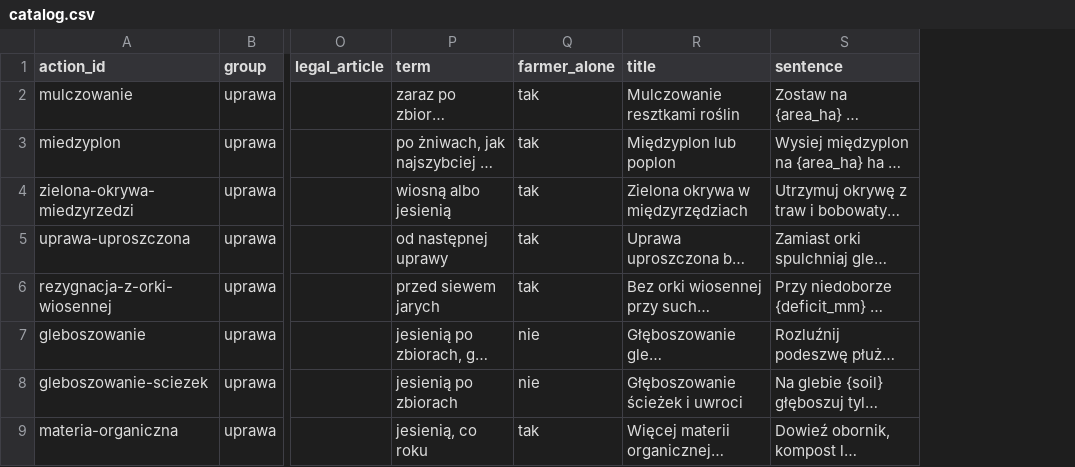
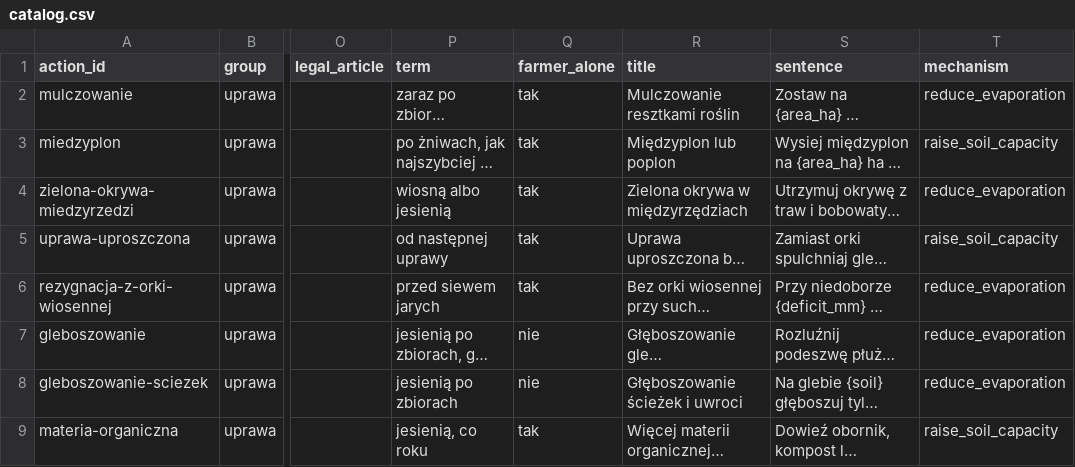
Before and after one commit to wszystko1/hacknation2026, a CSV file: app/advice/catalog.csv, drawn as a sheet; only a part is shown, gaps mark what is left out; long unchanged cells end in …; the diff names each change by its address in the sheet, - before the commit and + after, or states it on an @@ line.

Commit message:
Mechanizmy: 9 wierszy mechanisms.csv, kolumna mechanism w katalogach

```diff
--- a/app/advice/catalog.csv
+++ b/app/advice/catalog.csv
+column T (mechanism), rows 2-9: reduce_evaporation | raise_soil_capacity | reduce_evaporation | raise_soil_capacity | reduce_evaporation | reduce_evaporation | reduce_evaporation | raise_soil_capacity
```
Also changed, not shown: app/advice/catalog_retencja.csv, 8 other files.
